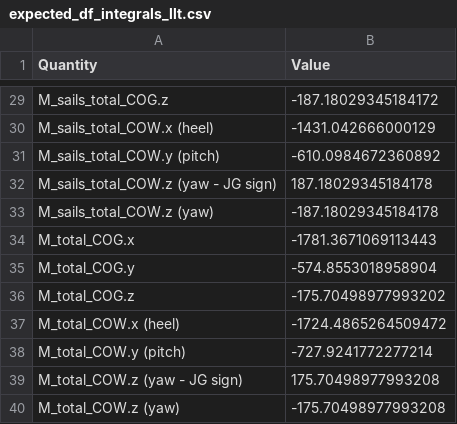
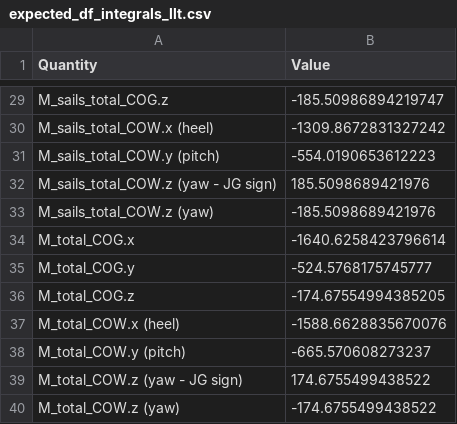
Before and after one commit to ggruszczynski/sailingVLM, a CSV file: tests_VLM/InputFiles/expected_df_integrals_llt.csv, drawn as a sheet; only a part is shown, gaps mark what is left out; the diff covers the shown part only; the diff names each change by its address in the sheet, - before the commit and + after, or states it on an @@ line.

```diff
--- a/tests_VLM/InputFiles/expected_df_integrals_llt.csv
+++ b/tests_VLM/InputFiles/expected_df_integrals_llt.csv
-B29 (Value): -187.18029345184172
+B29 (Value): -185.50986894219747
-B30 (Value): -1431.042666000129
+B30 (Value): -1309.8672831327242
-B31 (Value): -610.0984672360892
+B31 (Value): -554.0190653612223
-B32 (Value): 187.18029345184178
+B32 (Value): 185.5098689421976
-B33 (Value): -187.18029345184178
+B33 (Value): -185.5098689421976
-B34 (Value): -1781.3671069113443
+B34 (Value): -1640.6258423796614
-B35 (Value): -574.8553018958904
+B35 (Value): -524.5768175745777
-B36 (Value): -175.70498977993202
+B36 (Value): -174.67554994385205
-B37 (Value): -1724.4865264509472
+B37 (Value): -1588.6628835670076
-B38 (Value): -727.9241772277214
+B38 (Value): -665.570608273237
-B39 (Value): 175.70498977993208
+B39 (Value): 174.6755499438522
-B40 (Value): -175.70498977993208
+B40 (Value): -174.6755499438522
```
Also changed, not shown: 27 edited cells elsewhere in this file, tests_VLM/InputFiles/expected_df_components_llt.csv, tests_VLM/InputFiles/expected_df_components_vlm.csv, 9 other files.
